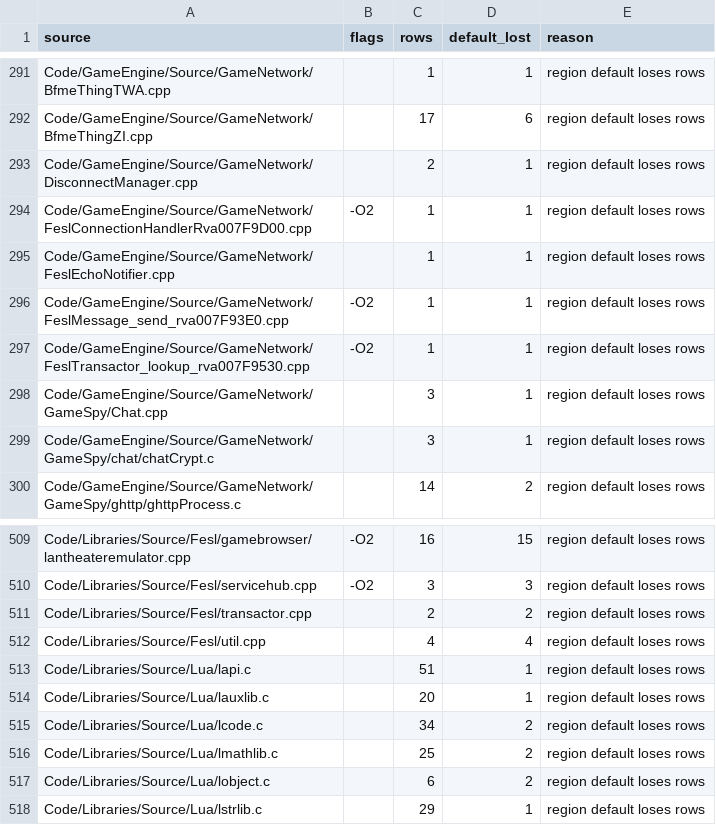
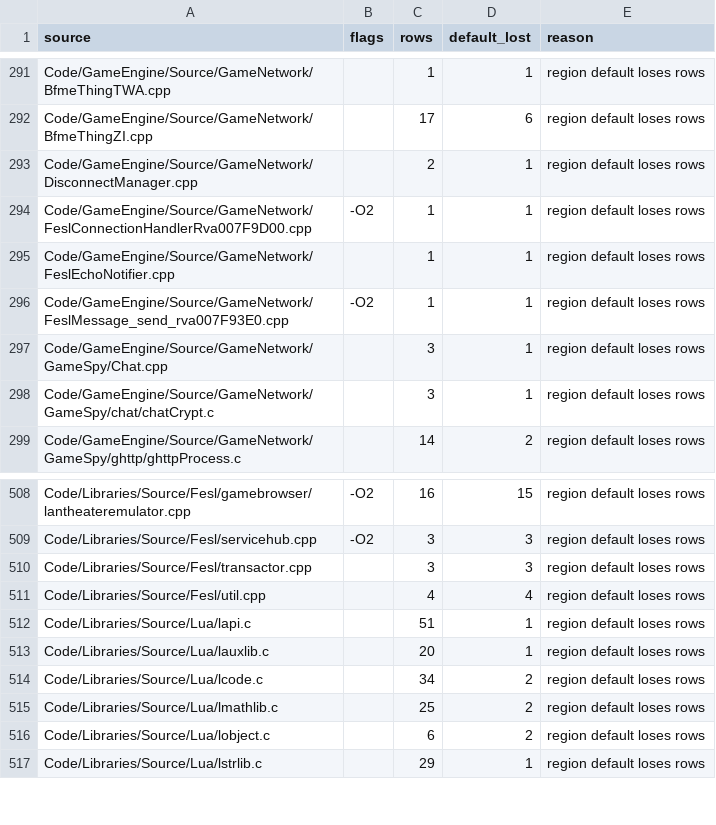
Before and after one commit to Open-BFME/Open-BFME-2, a CSV file: reverse/flag_overrides.csv, drawn as a sheet; only a part is shown, gaps mark what is left out.

Commit message:
Merge the verified transactor lookup fragment into its approved TU
Native tu_skeleton accepts only the seed and71-byte lookup donor after
the shared-view prerequisite. Remove one fragment and repoint its existing
row through native bookkeeping. Reply and two mixed files remain outside.

Ordinary merged build8/8,6 literals and declared-unmatched pass. Native
link guard preserves census-linked bytes. The full pending-path consumer
audit retains only native provenance and the previous census record.
Refresh the live index through its owning tool, preserving old measurements.
No new code bytes or full served-item completion is claimed.

Verifier-Change: native merge removes the absorbed donor flag entry and carries existing defaults; no gate change or new override.

```diff
--- a/reverse/flag_overrides.csv
+++ b/reverse/flag_overrides.csv
@@ -296,3 +296,2 @@ Code/GameEngine/Source/GameNetwork/FeslEchoNotifier.cpp,,1,1,region default lose
 Code/GameEngine/Source/GameNetwork/FeslMessage_send_rva007F93E0.cpp,-O2,1,1,region default loses rows
-Code/GameEngine/Source/GameNetwork/FeslTransactor_lookup_rva007F9530.cpp,-O2,1,1,region default loses rows
 Code/GameEngine/Source/GameNetwork/GameSpy/Chat.cpp,,3,1,region default loses rows
@@ -510,3 +509,3 @@ Code/Libraries/Source/Fesl/gamebrowser/lantheateremulator.cpp,-O2,16,15,region d
 Code/Libraries/Source/Fesl/servicehub.cpp,-O2,3,3,region default loses rows
-Code/Libraries/Source/Fesl/transactor.cpp,,2,2,region default loses rows
+Code/Libraries/Source/Fesl/transactor.cpp,,3,3,region default loses rows
 Code/Libraries/Source/Fesl/util.cpp,,4,4,region default loses rows
```
Also changed, not shown: 5 other files.
